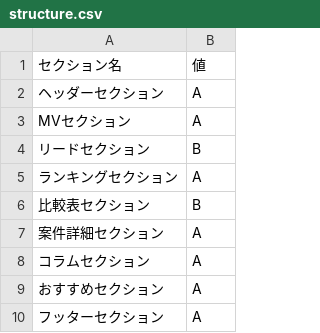
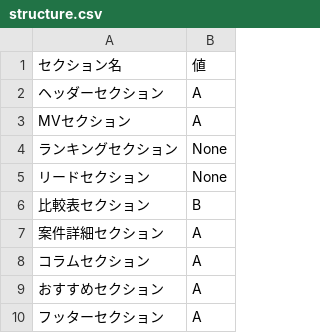
Before and after one commit to senjinholdings/GSA_Medical_Diet, a CSV file: cryolipolysis/data/structure.csv, drawn as a sheet.

Commit message:
Update cryolipolysis/data/structure.csv from spreadsheet

```diff
--- a/cryolipolysis/data/structure.csv
+++ b/cryolipolysis/data/structure.csv
@@ -3,4 +3,4 @@
 MVセクション,A
-リードセクション,B
-ランキングセクション,A
+ランキングセクション,None
+リードセクション,None
 比較表セクション,B
```
